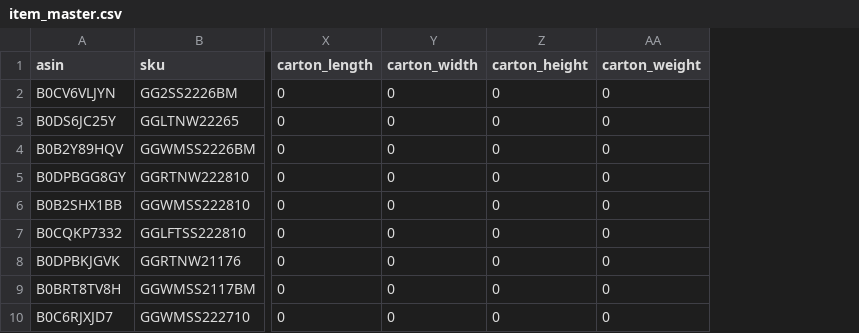
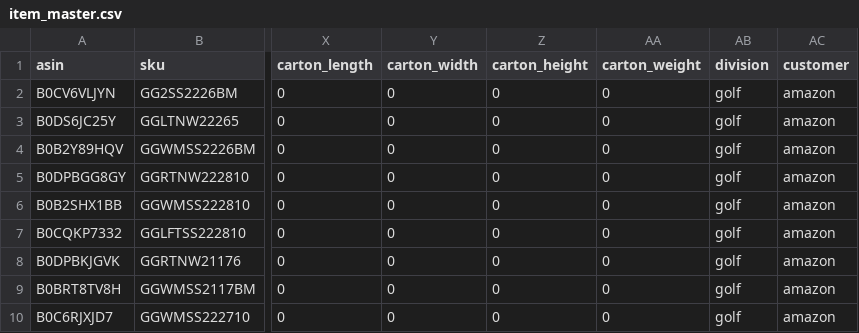
Before and after one commit to efine2010-Golfgen/golfgen-dashboard, a CSV file: data/item_master.csv, drawn as a sheet; only a part is shown, gaps mark what is left out; the diff names each change by its address in the sheet, - before the commit and + after, or states it on an @@ line.

```diff
--- a/data/item_master.csv
+++ b/data/item_master.csv
+column AB (division), rows 2-10: all golf
+column AC (customer), rows 2-10: all amazon
```
Also changed, not shown: 11 other files.
